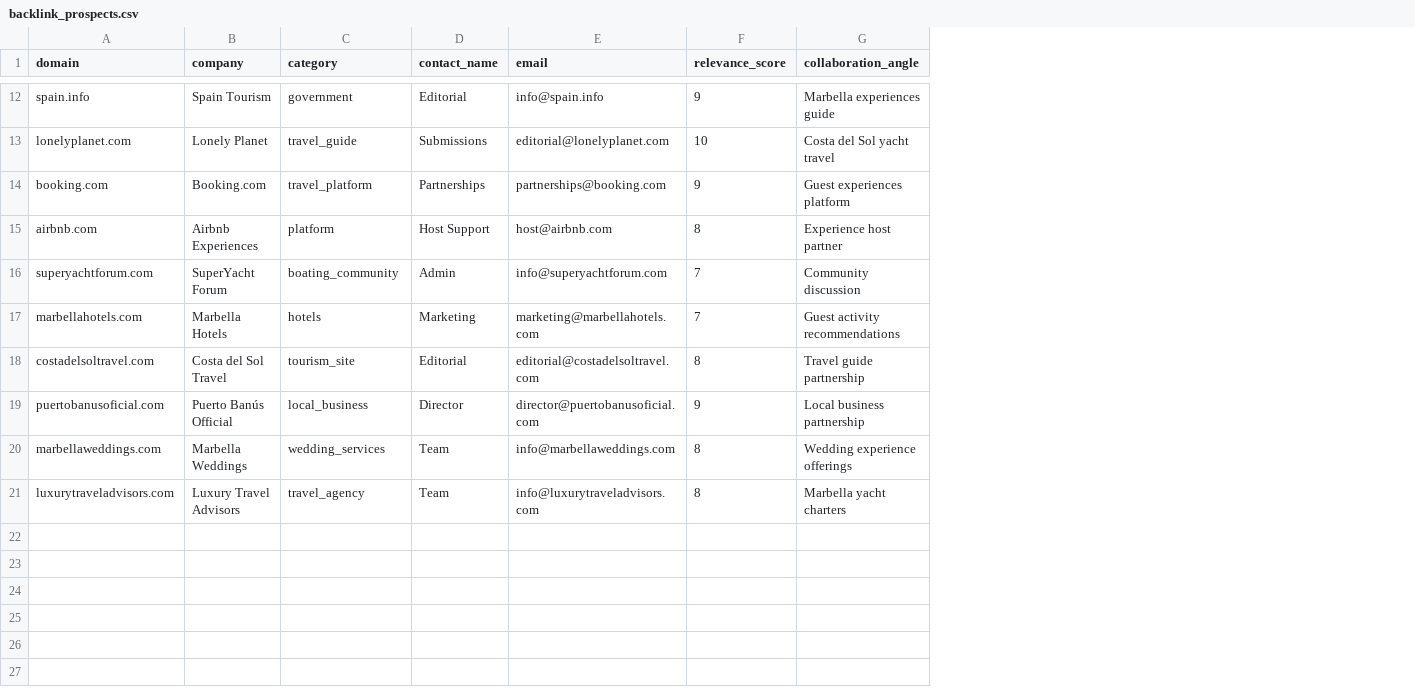
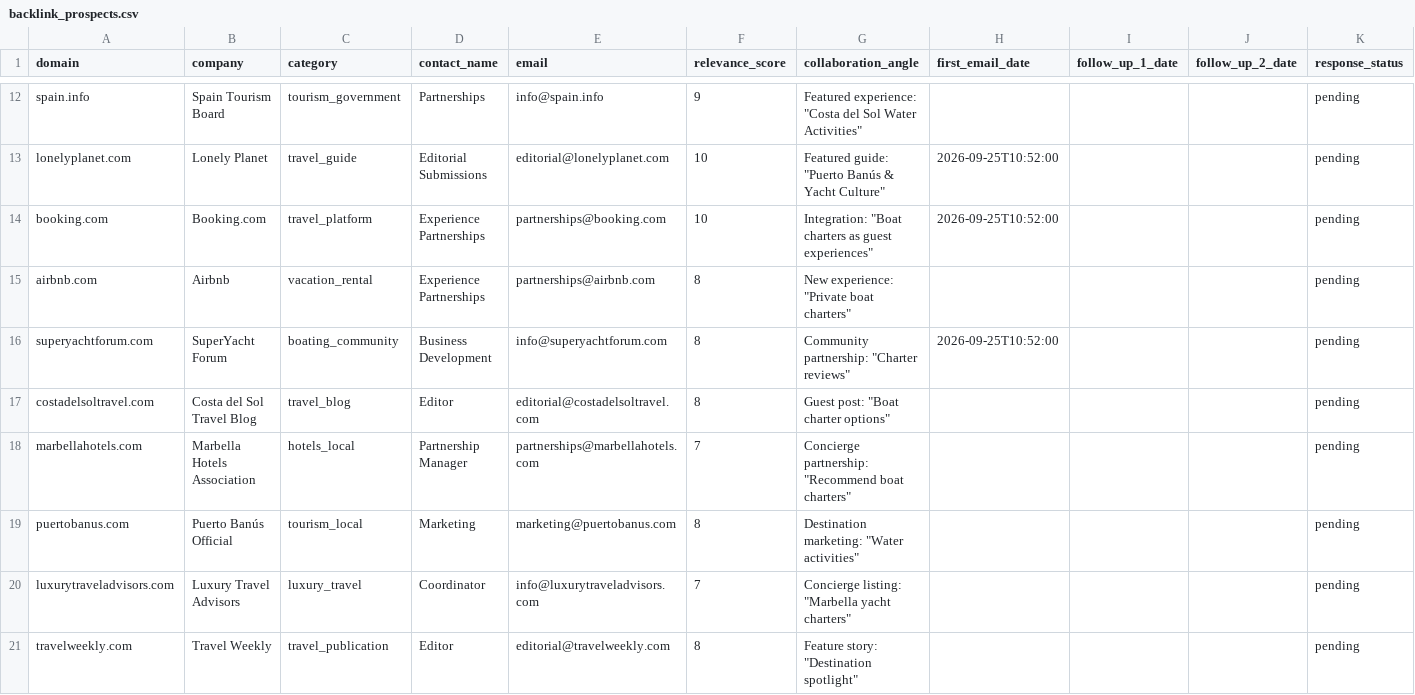
Before and after one commit to MAsterxxzzz/boat-rental-marbella, a CSV file: data/backlink_prospects.csv, drawn as a sheet; only a part is shown, gaps mark what is left out; removed rows and columns are numbered as before the commit, all else as after; the diff covers the shown part only; the diff names each change by its address in the sheet, - before the commit and + after, or states it on an @@ line.

```diff
--- a/data/backlink_prospects.csv
+++ b/data/backlink_prospects.csv
+column H (first_email_date), rows 13-16: 2026-09-25T10:52:00 | 2026-09-25T10:52:00 |  | 2026-09-25T10:52:00
+column I (follow_up_1_date), empty
+column J (follow_up_2_date), empty
+column K (response_status), rows 12-17: all pending; row 20: pending
-B12 (company): Spain Tourism
+B12 (company): Spain Tourism Board
-C12 (category): government
+C12 (category): tourism_government
-D12 (contact_name): Editorial
+D12 (contact_name): Partnerships
-G12 (collaboration_angle): Marbella experiences guide
+G12 (collaboration_angle): Featured experience: "Costa del Sol Water Activities"
-D13 (contact_name): Submissions
+D13 (contact_name): Editorial Submissions
-G13 (collaboration_angle): Costa del Sol yacht travel
+G13 (collaboration_angle): Featured guide: "Puerto Banús & Yacht Culture"
-D14 (contact_name): Partnerships
+D14 (contact_name): Experience Partnerships
-F14 (relevance_score): 9
+F14 (relevance_score): 10
-G14 (collaboration_angle): Guest experiences platform
+G14 (collaboration_angle): Integration: "Boat charters as guest experiences"
-B15 (company): Airbnb Experiences
+B15 (company): Airbnb
-C15 (category): platform
+C15 (category): vacation_rental
-D15 (contact_name): Host Support
+D15 (contact_name): Experience Partnerships
-E15 (email): host@airbnb.com
+E15 (email): partnerships@airbnb.com
-G15 (collaboration_angle): Experience host partner
+G15 (collaboration_angle): New experience: "Private boat charters"
-D16 (contact_name): Admin
+D16 (contact_name): Business Development
-F16 (relevance_score): 7
+F16 (relevance_score): 8
-G16 (collaboration_angle): Community discussion
+G16 (collaboration_angle): Community partnership: "Charter reviews"
-row 17: marbellahotels.com | Marbella Hotels | hotels | Marketing | marketing@marbellahotels.com | 7 | Guest activity recommendations
-B17 (company): Costa del Sol Travel
+B17 (company): Costa del Sol Travel Blog
-C17 (category): tourism_site
+C17 (category): travel_blog
-D17 (contact_name): Editorial
+D17 (contact_name): Editor
-G17 (collaboration_angle): Travel guide partnership
+G17 (collaboration_angle): Guest post: "Boat charter options"
-row 19: puertobanusoficial.com | Puerto Banús Official | local_business | Director | director@puertobanusoficial.com | 9 | Local business partnership
-row 20: marbellaweddings.com | Marbella Weddings | wedding_services | Team | info@marbellaweddings.com | 8 | Wedding experience offerings
+row 18: marbellahotels.com | Marbella Hotels Association | hotels_local | Partnership Manager | partnerships@marbellahotels.com | 7 | Concierge partnership: "Recommend boat charters" |  |  |  | pending
+row 19: puertobanus.com | Puerto Banús Official | tourism_local | Marketing | marketing@puertobanus.com | 8 | Destination marketing: "Water activities" |  |  |  | pending
-C20 (category): travel_agency
+C20 (category): luxury_travel
-D20 (contact_name): Team
+D20 (contact_name): Coordinator
-F20 (relevance_score): 8
+F20 (relevance_score): 7
-G20 (collaboration_angle): Marbella yacht charters
+G20 (collaboration_angle): Concierge listing: "Marbella yacht charters"
+row 21: travelweekly.com | Travel Weekly | travel_publication | Editor | editorial@travelweekly.com | 8 | Feature story: "Destination spotlight" |  |  |  | pending
```
Also changed, not shown: 28 edited cells elsewhere in this file, 3 other files.
